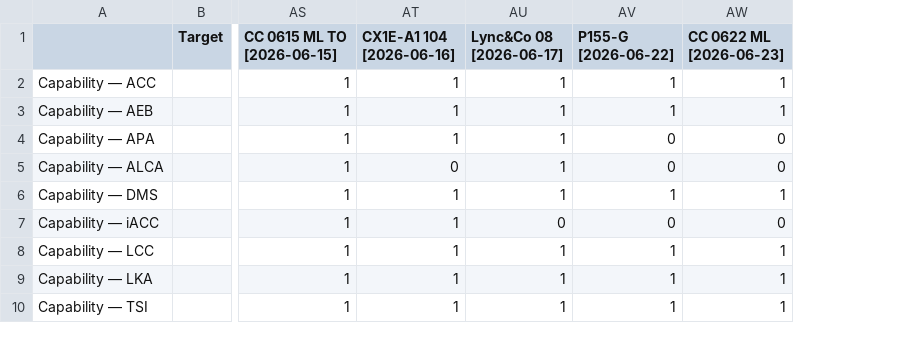
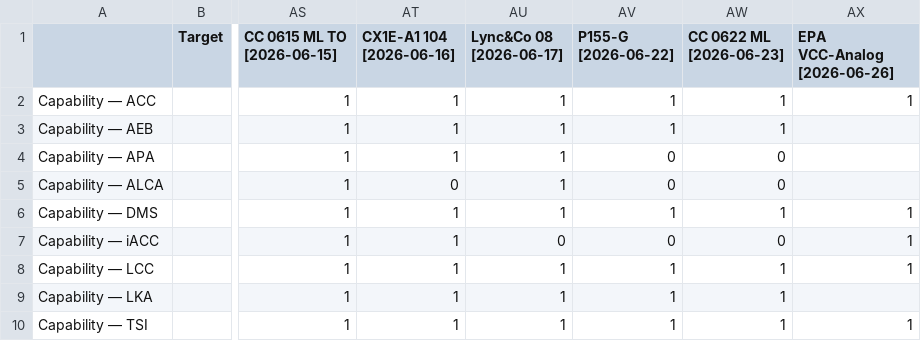
Before and after one commit to Lynoit/lynoit.github.io, a CSV file: weekly_kpi_data_capabilities.csv, drawn as a sheet; only a part is shown, gaps mark what is left out; the diff names each change by its address in the sheet, - before the commit and + after, or states it on an @@ line.

Commit message:
Add files via upload

```diff
--- a/weekly_kpi_data_capabilities.csv
+++ b/weekly_kpi_data_capabilities.csv
+column AX (EPA VCC-Analog [2026-06-26]), rows 2-10: 1 |  |  |  | 1 | 1 | 1 |  | 1
```
